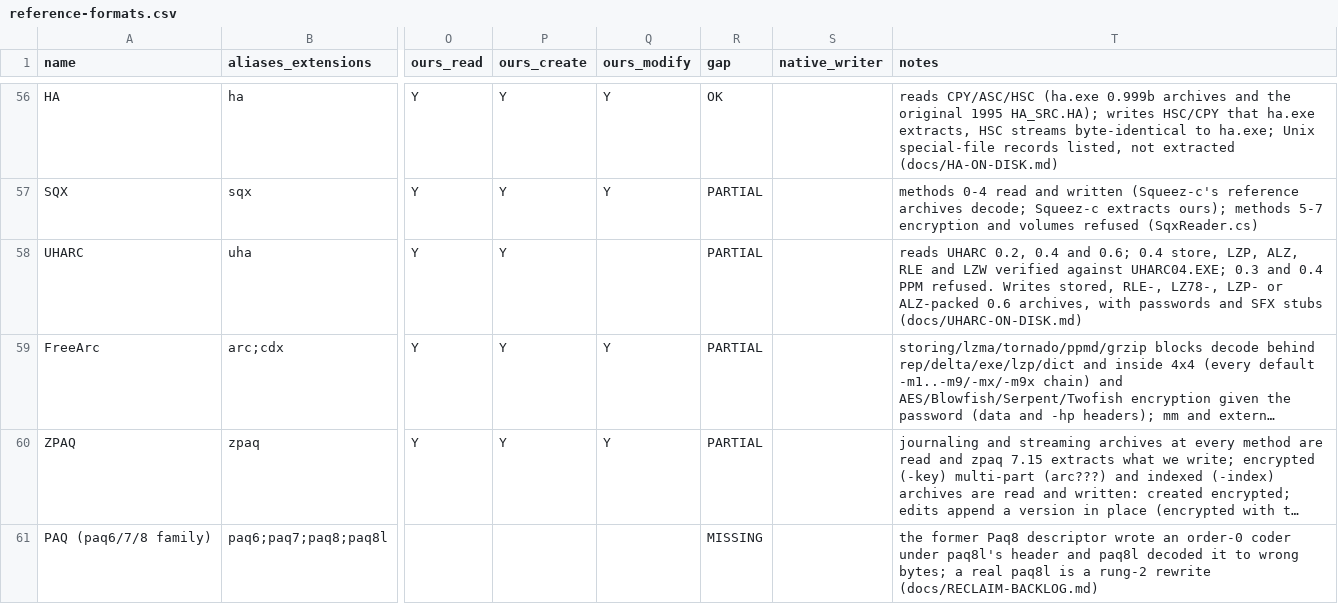
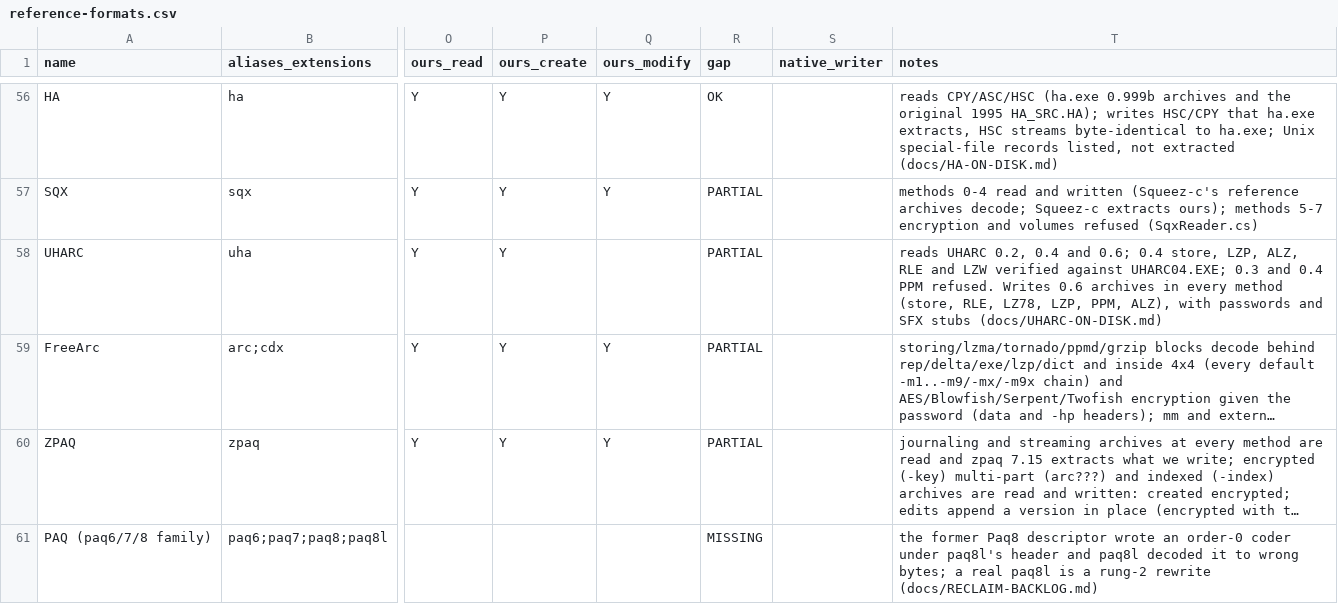
Before and after one commit to Hawkynt/CompressionWorkbench, a CSV file: docs/catalogue/reference-formats.csv, drawn as a sheet; only a part is shown, gaps mark what is left out; long unchanged cells end in …; the diff names each change by its address in the sheet, - before the commit and + after, or states it on an @@ line.

Commit message:
+ UHARC 0.6 writer: PPM streams
The writer now packs with PPM (methods 24..39) at the smallest window that holds the stream,
so it covers every 0.6 method; the descriptor takes "ppm".

The PPM decoder became UharcPpmModel<TCoder>, generic over the coder direction like the ALZ
model, with UharcPpmDecoder.Decode as the entry point. Each of its 25 coder calls now also names
the encoder's outcome, computed from the next input byte only when encoding: copy class and
length, order-4/order-2 slot or escape, binary-predictor hit, row predicted-byte decision, row
slot or escape, uniform byte. UharcPpmEncoder runs that model over the input, so the decoder's
path through the cascade is replayed exactly. It writes a binary stream (no word transform to
invert) with multimedia class 0; a predicted copy is taken only whole and never past a reset
point. Decode speed is unchanged (39 MB set: best 19.6 s against 20.0 s before).

Sourcing: rung 2, the format as documented in docs/UHARC-ON-DISK.md; UHARC.EXE x and
UNUHARC.EXE x (0.6b) extract our PPM archives byte for byte: the 39 MB mixed set at the fitted
window and at 1 KiB, every fixture input set, and the ExternalInterop tests with and without
passwords.

```diff
--- a/docs/catalogue/reference-formats.csv
+++ b/docs/catalogue/reference-formats.csv
-T58 (notes): …refused. Writes stored, RLE-, LZ78-, LZP- or ALZ-packed 0.6 archives, with passwords…
+T58 (notes): …refused. Writes 0.6 archives in every method (store, RLE, LZ78, LZP, PPM, ALZ), with passwords…
```
Also changed, not shown: 17 other files.
